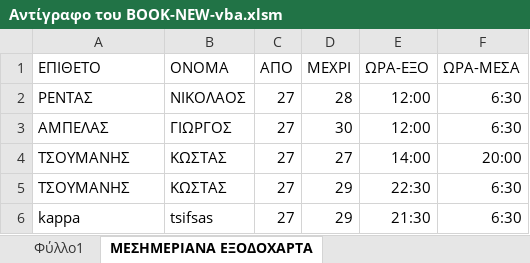
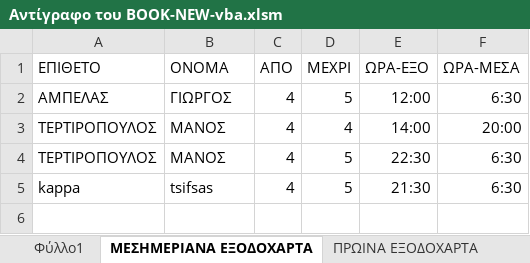
Before and after one commit to nksrentas/exodoxarta-stratou, an Excel workbook: Αντίγραφο του BOOK-NEW-vba.xlsm, sheet ΜΕΣΗΜΕΡΙΑΝΑ ΕΞΟΔΟΧΑΡΤΑ, drawn as a sheet; values as stored, in another font and other column widths than the file's, no borders; removed rows and columns are numbered as before the commit, all else as after; the diff names each change by its address in the sheet, - before the commit and + after, or states it on an @@ line.

```diff
--- a/Αντίγραφο του BOOK-NEW-vba.xlsm (sheet ΜΕΣΗΜΕΡΙΑΝΑ ΕΞΟΔΟΧΑΡΤΑ)
+++ b/Αντίγραφο του BOOK-NEW-vba.xlsm (sheet ΜΕΣΗΜΕΡΙΑΝΑ ΕΞΟΔΟΧΑΡΤΑ)
+sheet tab: ΠΡΩΙΝΑ ΕΞΟΔΟΧΑΡΤΑ
-row 2: ΡΕΝΤΑΣ | ΝΙΚΟΛΑΟΣ | 27 | 28 | 12:00 | 6:30
-C2 (ΑΠΟ): 27
+C2 (ΑΠΟ): 4
-D2 (ΜΕΧΡΙ): 30
+D2 (ΜΕΧΡΙ): 5
-row 4: ΤΣΟΥΜΑΝΗΣ | ΚΩΣΤΑΣ | 27 | 27 | 14:00 | 20:00
-row 5: ΤΣΟΥΜΑΝΗΣ | ΚΩΣΤΑΣ | 27 | 29 | 22:30 | 6:30
+row 3: ΤΕΡΤΙΡΟΠΟΥΛΟΣ | ΜΑΝΟΣ | 4 | 4 | 14:00 | 20:00
+row 4: ΤΕΡΤΙΡΟΠΟΥΛΟΣ | ΜΑΝΟΣ | 4 | 5 | 22:30 | 6:30
-C5 (ΑΠΟ): 27
+C5 (ΑΠΟ): 4
-D5 (ΜΕΧΡΙ): 29
+D5 (ΜΕΧΡΙ): 5
```
Also changed, not shown: sheet Φύλλο1, charts or pictures, 1 other file.
